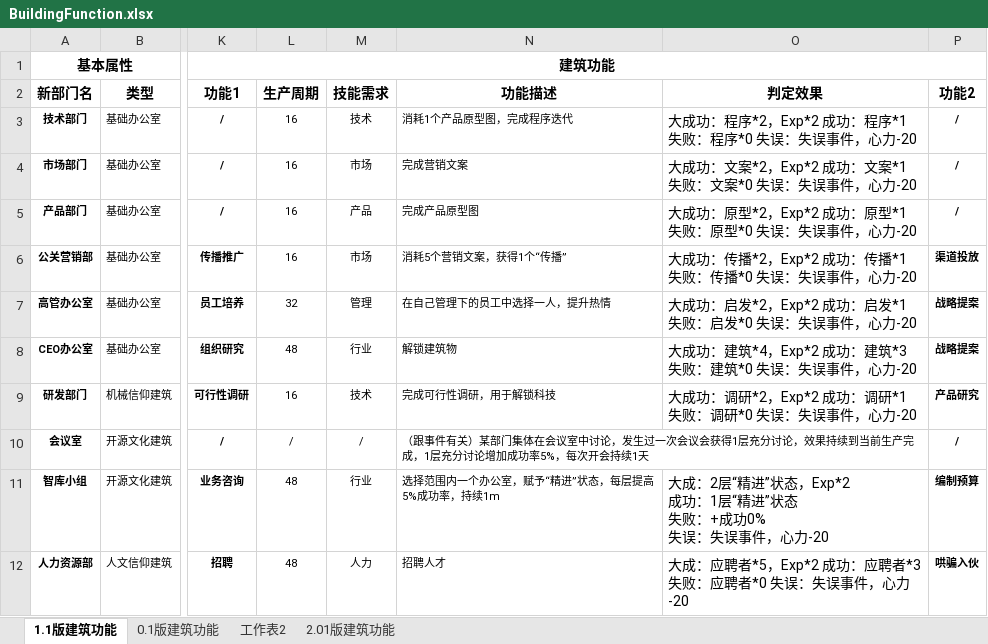
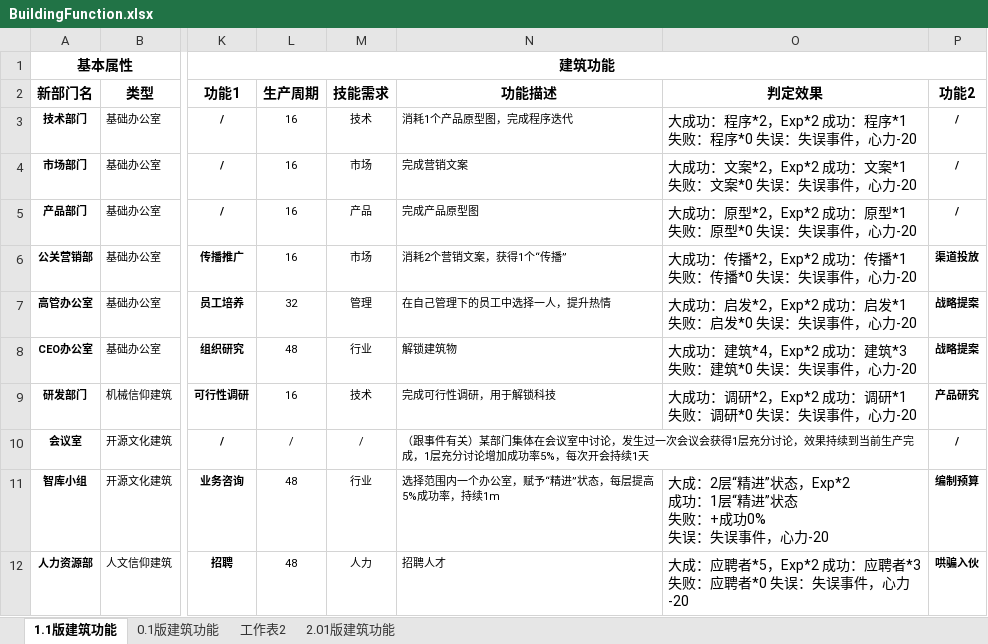
Before and after one commit to Ranshida/PEDemo2, an Excel workbook: Assets/StreamingAssets/Excel/BuildingFunction.xlsx, sheet 1.1版建筑功能, drawn as a sheet; only a part is shown, gaps mark what is left out; values as stored, in another font and other column widths than the file's, no borders; the diff names each change by its address in the sheet, - before the commit and + after, or states it on an @@ line.

```diff
--- a/Assets/StreamingAssets/Excel/BuildingFunction.xlsx (sheet 1.1版建筑功能)
+++ b/Assets/StreamingAssets/Excel/BuildingFunction.xlsx (sheet 1.1版建筑功能)
-N6: 消耗5个营销文案，获得1个“传播”
+N6: 消耗2个营销文案，获得1个“传播”
```
Also changed, not shown: 8 other files.
